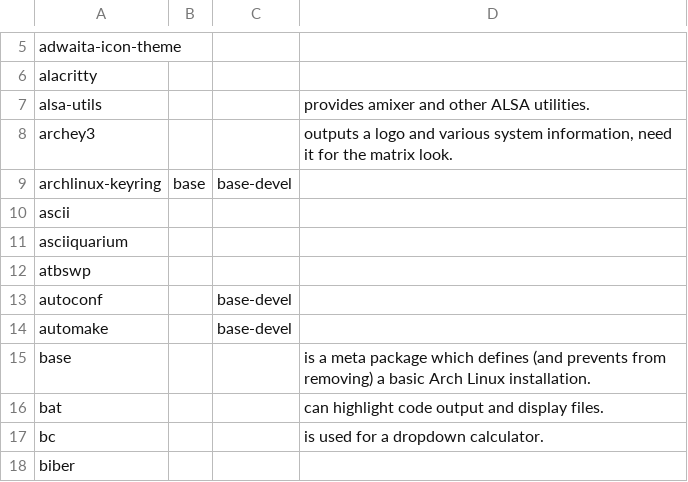
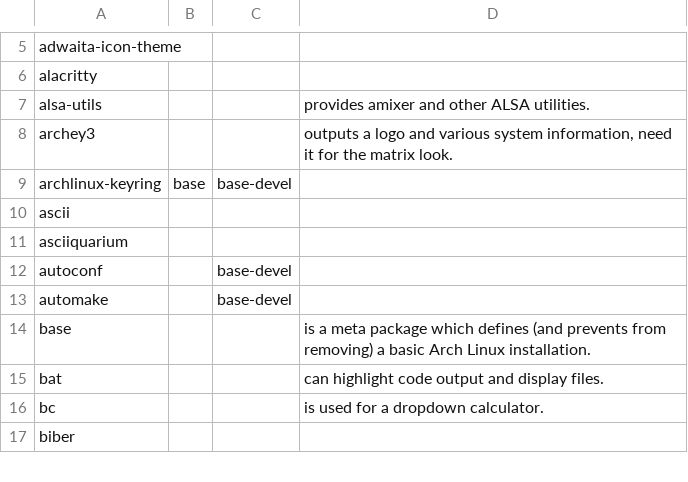
Before and after one commit to 00riddle00/npBuild, a TSV file: packages.tsv, drawn as a sheet; only a part is shown, gaps mark what is left out.

Commit message:
atbswp package was moved to AUR

```diff
--- a/packages.tsv
+++ b/packages.tsv
@@ -11,3 +11,2 @@ ascii
 asciiquarium			
-atbswp			
 autoconf		base-devel	
```
Also changed, not shown: packages_AUR.tsv.
